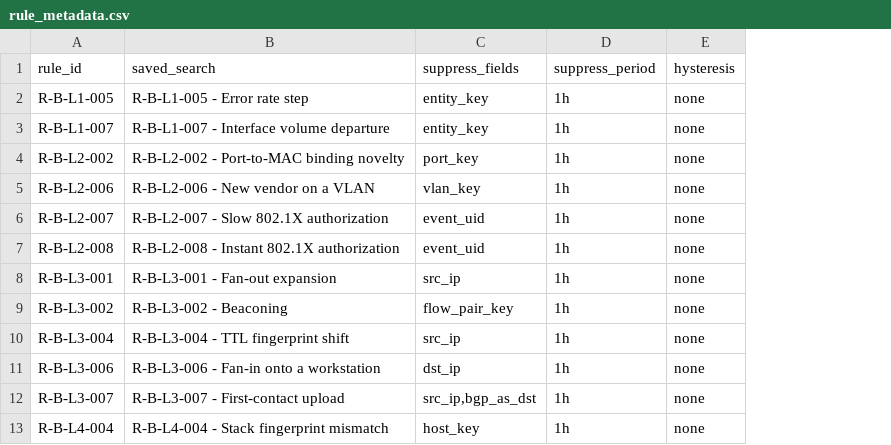
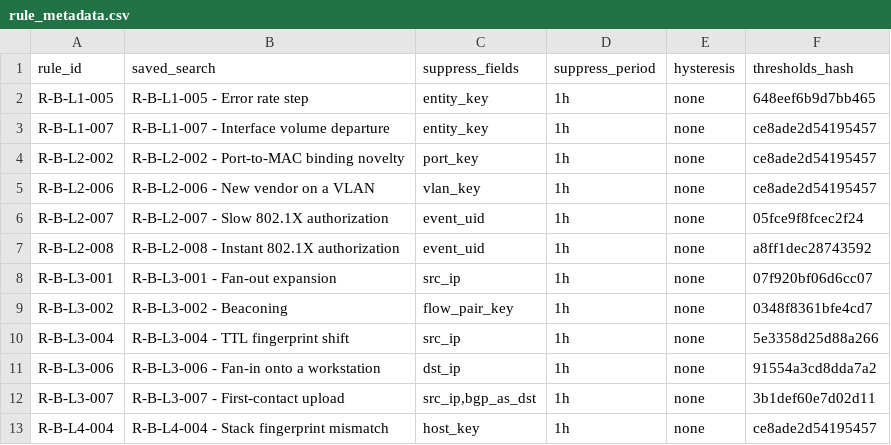
Before and after one commit to kj299/Morpheus, a CSV file: examples/splunk_lineage_app/TA-morpheus-lineage/lookups/rule_metadata.csv, drawn as a sheet; only a part is shown; the diff names each change by its address in the sheet, - before the commit and + after, or states it on an @@ line.

```diff
--- a/examples/splunk_lineage_app/TA-morpheus-lineage/lookups/rule_metadata.csv
+++ b/examples/splunk_lineage_app/TA-morpheus-lineage/lookups/rule_metadata.csv
+column F (thresholds_hash), rows 2-13: 648eef6b9d7bb465 | ce8ade2d54195457 | ce8ade2d54195457 | ce8ade2d54195457 | 05fce9f8fcec2f24 | a8ff1dec28743592 | 07f920bf06d6cc07 | 0348f8361bfe4cd7 | 5e3358d25d88a266 | 91554a3cd8dda7a2 | 3b1def60e7d02d11 | ce8ade2d54195457
```
Also changed, not shown: ci/artifacts/repository_audit_manifest.csv, 12 other files.
